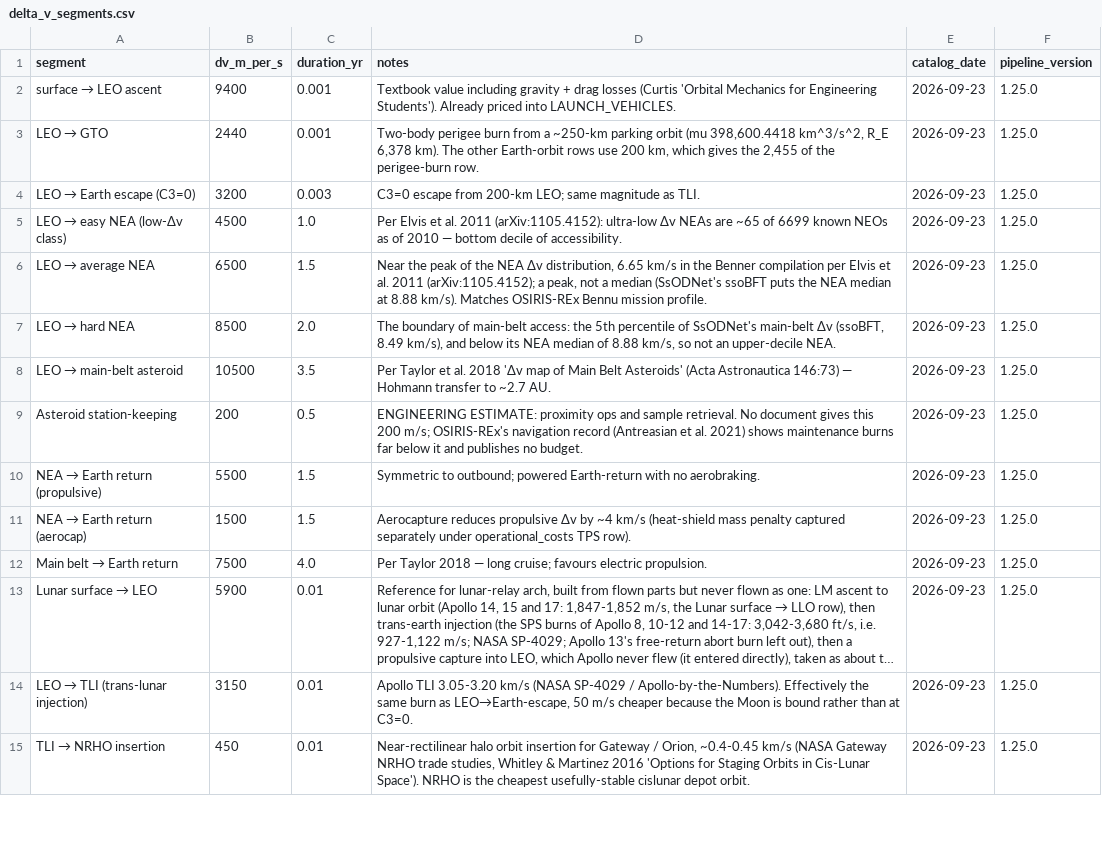
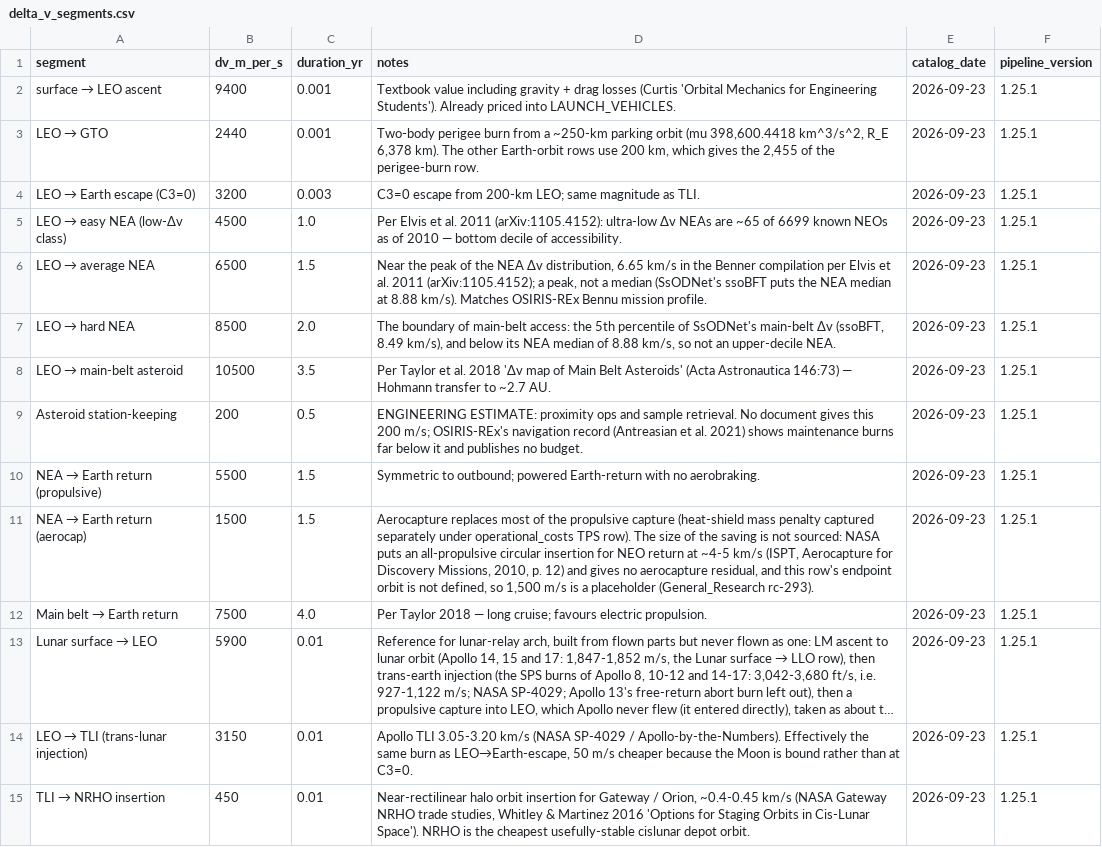
Before and after one commit to loggger101/spacecost, a CSV file: reference/delta_v_segments.csv, drawn as a sheet; only a part is shown; long unchanged cells end in …; the diff covers the shown part only; the diff names each change by its address in the sheet, - before the commit and + after, or states it on an @@ line.

```diff
--- a/reference/delta_v_segments.csv
+++ b/reference/delta_v_segments.csv
-F2:F15 (pipeline_version): 1.25.0
+F2:F15 (pipeline_version): 1.25.1
-D11 (notes): Aerocapture reduces propulsive Δv by ~4 km/s (heat-shield mass penalty captured separately under operational_costs TPS row).
+D11 (notes): Aerocapture replaces most of the propulsive capture (heat-shield mass penalty captured separately under operational_costs TPS row). The size of the saving is not sourced: NASA puts an all-propulsive circular insertion for NEO return at ~4-5 km/s (ISPT, Aerocapture for Discovery Missions, 2010, p. 12) and gives no aerocapture residual, and this row's endpoint orbit is not defined, so 1,500 m/s is a placeholder (General_Research rc-293).
```
Also changed, not shown: 21 edited cells elsewhere in this file, reference/environments.csv, reference/launch_vehicles.csv, 16 other files.
